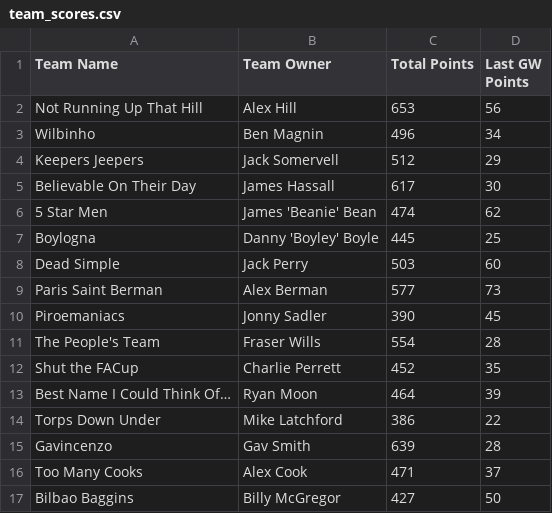
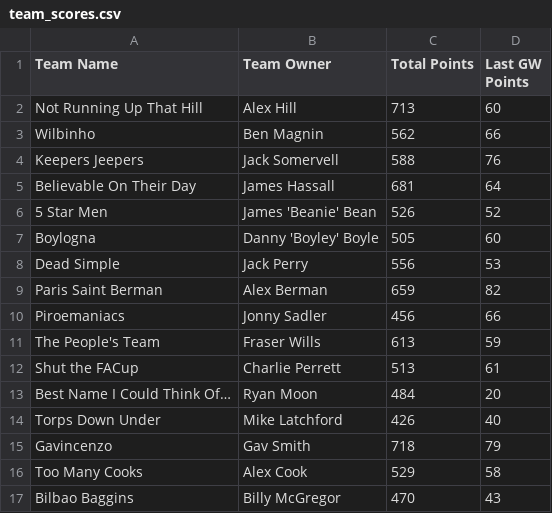
Before and after one commit to bm13563/torps-fpl, a CSV file: data/25_26/team_scores.csv, drawn as a sheet; only a part is shown; the diff covers the shown part only.

Commit message:
GW10 Update

```diff
--- a/data/25_26/team_scores.csv
+++ b/data/25_26/team_scores.csv
@@ -1,17 +1,17 @@
 Team Name,Team Owner,Total Points,Last GW Points
-Not Running Up That Hill,Alex Hill,653,56
-Wilbinho,Ben Magnin,496,34
-Keepers Jeepers,Jack Somervell,512,29
-Believable On Their Day,James Hassall,617,30
-5 Star Men,James 'Beanie' Bean,474,62
-Boylogna,Danny 'Boyley' Boyle,445,25
-Dead Simple,Jack Perry,503,60
-Paris Saint Berman,Alex Berman,577,73
-Piroemaniacs,Jonny Sadler,390,45
-The People's Team,Fraser Wills,554,28
-Shut the FACup,Charlie Perrett,452,35
-Best Name I Could Think Of…,Ryan Moon,464,39
-Torps Down Under,Mike Latchford,386,22
-Gavincenzo,Gav Smith,639,28
-Too Many Cooks,Alex Cook,471,37
-Bilbao Baggins,Billy McGregor,427,50
+Not Running Up That Hill,Alex Hill,713,60
+Wilbinho,Ben Magnin,562,66
+Keepers Jeepers,Jack Somervell,588,76
+Believable On Their Day,James Hassall,681,64
+5 Star Men,James 'Beanie' Bean,526,52
+Boylogna,Danny 'Boyley' Boyle,505,60
+Dead Simple,Jack Perry,556,53
+Paris Saint Berman,Alex Berman,659,82
+Piroemaniacs,Jonny Sadler,456,66
+The People's Team,Fraser Wills,613,59
+Shut the FACup,Charlie Perrett,513,61
+Best Name I Could Think Of…,Ryan Moon,484,20
+Torps Down Under,Mike Latchford,426,40
+Gavincenzo,Gav Smith,718,79
+Too Many Cooks,Alex Cook,529,58
+Bilbao Baggins,Billy McGregor,470,43
```
Also changed, not shown: 55 edited cells elsewhere in this file.
